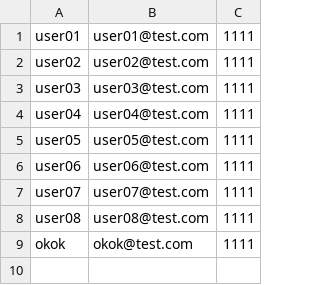
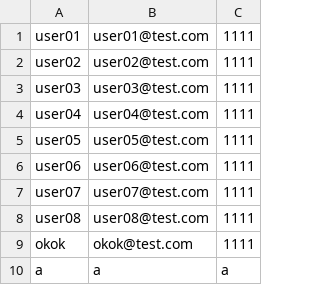
Before and after one commit to ohhyeonju/test-project, a CSV file: project/data/member.csv, drawn as a sheet.

```diff
--- a/project/data/member.csv
+++ b/project/data/member.csv
@@ -9 +9,2 @@ user08,user08@test.com,1111
 okok,okok@test.com,1111
+a,a,a
```
Also changed, not shown: project/data/classroom.csv, project/data/task.csv, 5 other files.
